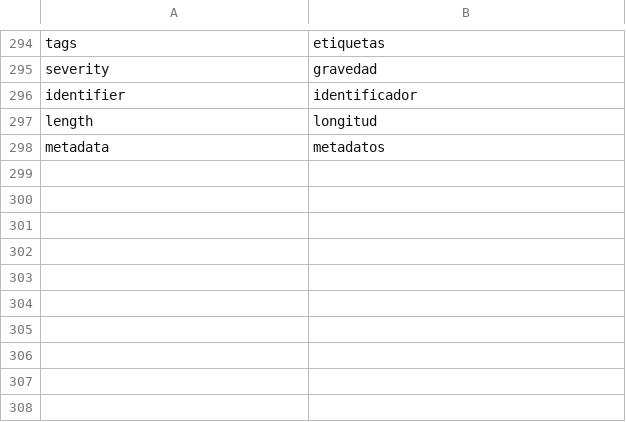
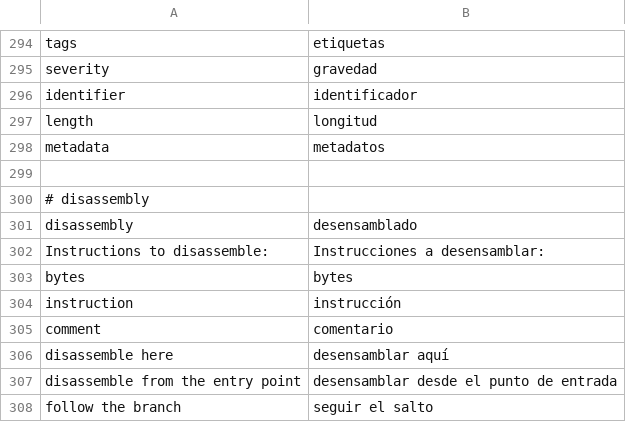
Before and after one commit to taida957789/PELens, a TSV file: crates/pelens-gui/i18n/es.tsv, drawn as a sheet; only a part is shown, gaps mark what is left out; the diff names each change by its address in the sheet, - before the commit and + after, or states it on an @@ line.

```diff
--- a/crates/pelens-gui/i18n/es.tsv
+++ b/crates/pelens-gui/i18n/es.tsv
+row 299: (empty)
+row 300: # disassembly
+row 301: disassembly | desensamblado
+row 302: Instructions to disassemble: | Instrucciones a desensamblar:
+row 303: bytes | bytes
+row 304: instruction | instrucción
+row 305: comment | comentario
+row 306: disassemble here | desensamblar aquí
+row 307: disassemble from the entry point | desensamblar desde el punto de entrada
+row 308: follow the branch | seguir el salto
```
Also changed, not shown: crates/pelens-gui/i18n/de.tsv, crates/pelens-gui/i18n/fr.tsv, 29 other files.
